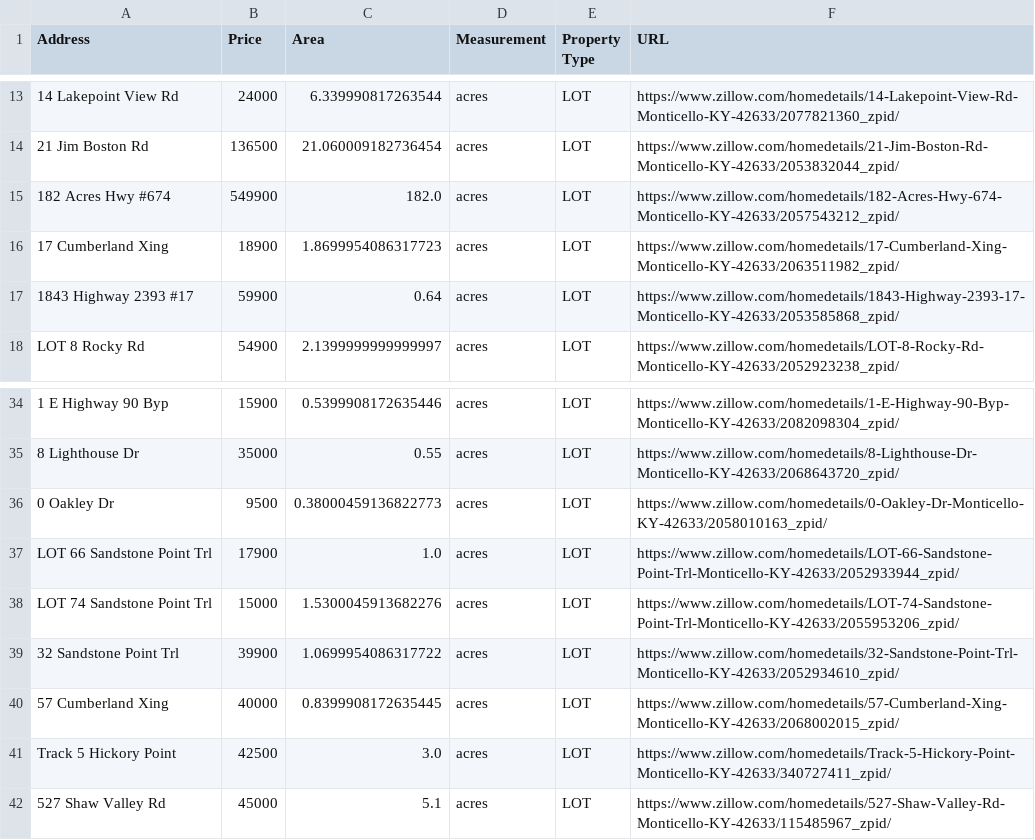
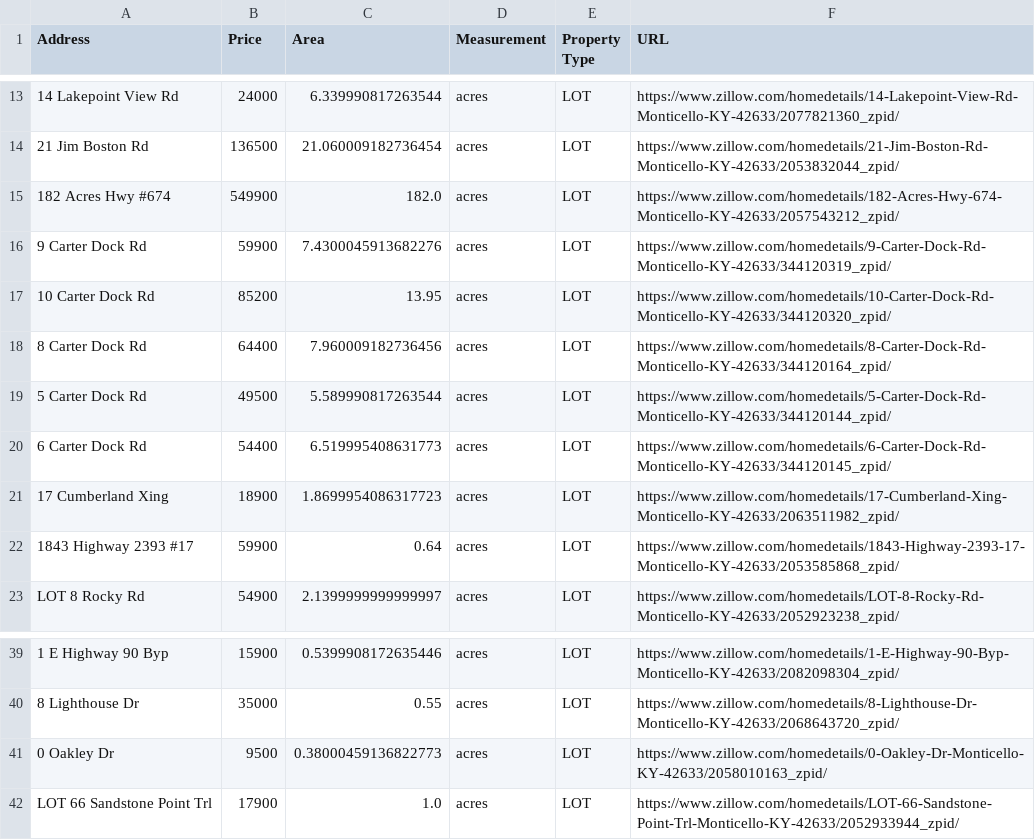
Before and after one commit to btalbr01/CapstoneDraft, a CSV file: CS450/zillow_land.csv, drawn as a sheet; only a part is shown, gaps mark what is left out; removed rows and columns are numbered as before the commit, all else as after; the diff names each change by its address in the sheet, - before the commit and + after, or states it on an @@ line.

```diff
--- a/CS450/zillow_land.csv
+++ b/CS450/zillow_land.csv
+row 16: 9 Carter Dock Rd | 59900 | 7.4300045913682276 | acres | LOT | https://www.zillow.com/homedetails/9-Carter-Dock-Rd-Monticello-KY-42633/344120319_zpid/
+row 17: 10 Carter Dock Rd | 85200 | 13.95 | acres | LOT | https://www.zillow.com/homedetails/10-Carter-Dock-Rd-Monticello-KY-42633/344120320_zpid/
+row 18: 8 Carter Dock Rd | 64400 | 7.960009182736456 | acres | LOT | https://www.zillow.com/homedetails/8-Carter-Dock-Rd-Monticello-KY-42633/344120164_zpid/
+row 19: 5 Carter Dock Rd | 49500 | 5.589990817263544 | acres | LOT | https://www.zillow.com/homedetails/5-Carter-Dock-Rd-Monticello-KY-42633/344120144_zpid/
+row 20: 6 Carter Dock Rd | 54400 | 6.519995408631773 | acres | LOT | https://www.zillow.com/homedetails/6-Carter-Dock-Rd-Monticello-KY-42633/344120145_zpid/
-row 38: LOT 74 Sandstone Point Trl | 15000 | 1.5300045913682276 | acres | LOT | https://www.zillow.com/homedetails/LOT-74-Sandstone-Point-Trl-Monticello-KY-42633/2055953206_zpid/
-row 39: 32 Sandstone Point Trl | 39900 | 1.0699954086317722 | acres | LOT | https://www.zillow.com/homedetails/32-Sandstone-Point-Trl-Monticello-KY-42633/2052934610_zpid/
-row 40: 57 Cumberland Xing | 40000 | 0.8399908172635445 | acres | LOT | https://www.zillow.com/homedetails/57-Cumberland-Xing-Monticello-KY-42633/2068002015_zpid/
-row 41: Track 5 Hickory Point | 42500 | 3.0 | acres | LOT | https://www.zillow.com/homedetails/Track-5-Hickory-Point-Monticello-KY-42633/340727411_zpid/
-row 42: 527 Shaw Valley Rd | 45000 | 5.1 | acres | LOT | https://www.zillow.com/homedetails/527-Shaw-Valley-Rd-Monticello-KY-42633/115485967_zpid/
```
Also changed, not shown: CS450/realtor_homes.csv, CS450/realtor_land.csv, 6 other files.
